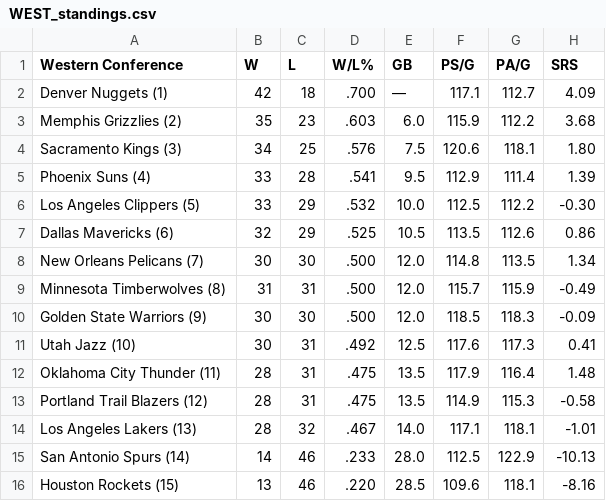
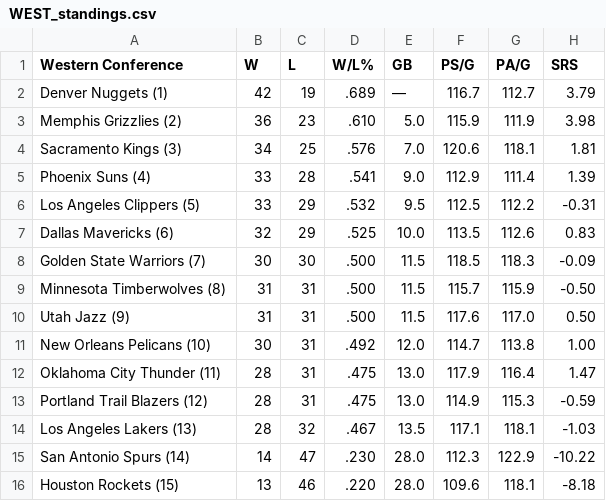
Before and after one commit to caHaber/flat-data-nba-standings, a CSV file: WEST_standings.csv, drawn as a sheet.

Commit message:
Flat: latest data (2023-02-26T16:10:24.454Z) {   "date": "2023-02-26T16:10:24.454Z",   "files": [     {       "name": "EAST_standings.csv",       "deltaBytes": 0,       "source": "https://www.espn.com/nba/standings"     },     {       "name": "NBA_2023.html",       "deltaBytes": -206,       "source": "https://www.espn.com/nba/standings"     },     {       "name": "WEST_standings.csv",       "deltaBytes": -1,       "source": "https://www.espn.com/nba/standings"     }   ] }

```diff
--- a/WEST_standings.csv
+++ b/WEST_standings.csv
@@ -1,16 +1,16 @@
 "Western Conference","W","L","W/L%","GB","PS/G","PA/G","SRS"
-"Denver Nuggets (1) ","42","18",".700","—","117.1","112.7","4.09"
-"Memphis Grizzlies (2) ","35","23",".603","6.0","115.9","112.2","3.68"
-"Sacramento Kings (3) ","34","25",".576","7.5","120.6","118.1","1.80"
-"Phoenix Suns (4) ","33","28",".541","9.5","112.9","111.4","1.39"
-"Los Angeles Clippers (5) ","33","29",".532","10.0","112.5","112.2","-0.30"
-"Dallas Mavericks (6) ","32","29",".525","10.5","113.5","112.6","0.86"
-"New Orleans Pelicans (7) ","30","30",".500","12.0","114.8","113.5","1.34"
-"Minnesota Timberwolves (8) ","31","31",".500","12.0","115.7","115.9","-0.49"
-"Golden State Warriors (9) ","30","30",".500","12.0","118.5","118.3","-0.09"
-"Utah Jazz (10) ","30","31",".492","12.5","117.6","117.3","0.41"
-"Oklahoma City Thunder (11) ","28","31",".475","13.5","117.9","116.4","1.48"
-"Portland Trail Blazers (12) ","28","31",".475","13.5","114.9","115.3","-0.58"
-"Los Angeles Lakers (13) ","28","32",".467","14.0","117.1","118.1","-1.01"
-"San Antonio Spurs (14) ","14","46",".233","28.0","112.5","122.9","-10.13"
-"Houston Rockets (15) ","13","46",".220","28.5","109.6","118.1","-8.16"
+"Denver Nuggets (1) ","42","19",".689","—","116.7","112.7","3.79"
+"Memphis Grizzlies (2) ","36","23",".610","5.0","115.9","111.9","3.98"
+"Sacramento Kings (3) ","34","25",".576","7.0","120.6","118.1","1.81"
+"Phoenix Suns (4) ","33","28",".541","9.0","112.9","111.4","1.39"
+"Los Angeles Clippers (5) ","33","29",".532","9.5","112.5","112.2","-0.31"
+"Dallas Mavericks (6) ","32","29",".525","10.0","113.5","112.6","0.83"
+"Golden State Warriors (7) ","30","30",".500","11.5","118.5","118.3","-0.09"
+"Minnesota Timberwolves (8) ","31","31",".500","11.5","115.7","115.9","-0.50"
+"Utah Jazz (9) ","31","31",".500","11.5","117.6","117.0","0.50"
+"New Orleans Pelicans (10) ","30","31",".492","12.0","114.7","113.8","1.00"
+"Oklahoma City Thunder (11) ","28","31",".475","13.0","117.9","116.4","1.47"
+"Portland Trail Blazers (12) ","28","31",".475","13.0","114.9","115.3","-0.59"
+"Los Angeles Lakers (13) ","28","32",".467","13.5","117.1","118.1","-1.03"
+"San Antonio Spurs (14) ","14","47",".230","28.0","112.3","122.9","-10.22"
+"Houston Rockets (15) ","13","46",".220","28.0","109.6","118.1","-8.18"
```
Also changed, not shown: EAST_standings.csv, 1 other file.
